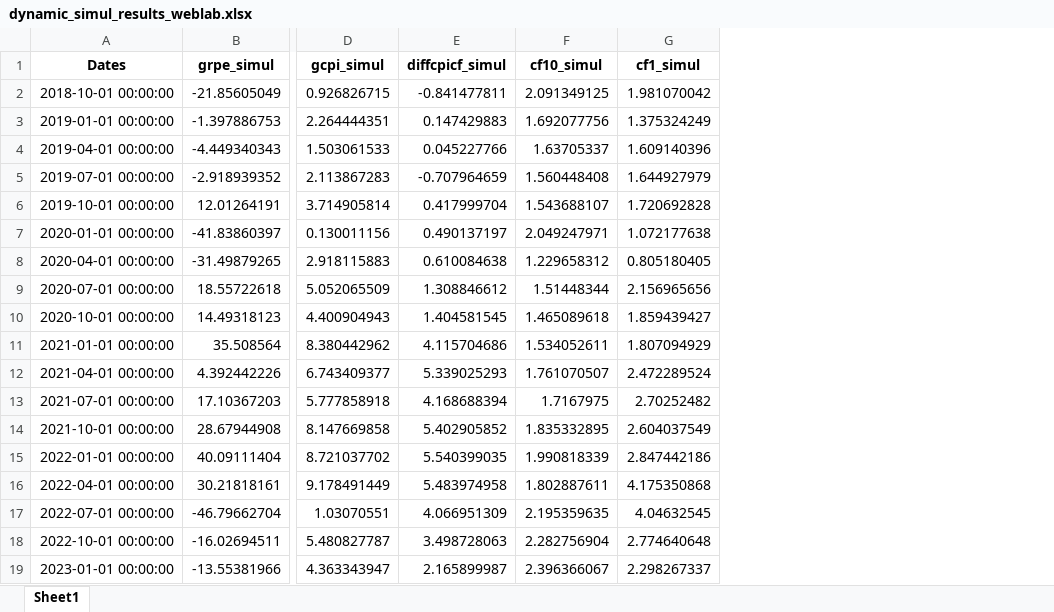
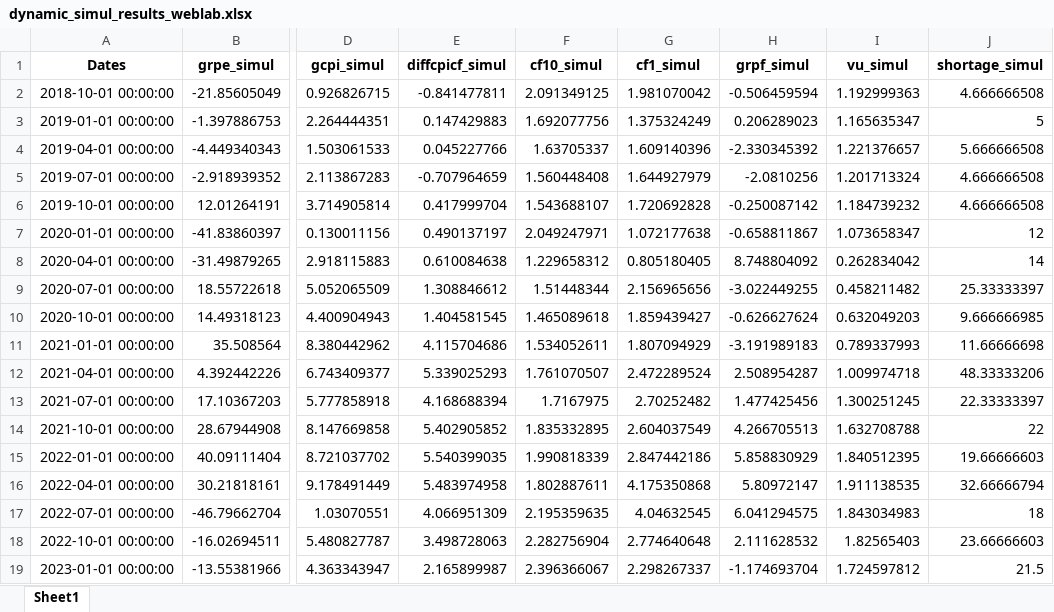
Before and after one commit to james5610/BB_Weblab, an Excel workbook: server/econ_model/data/output_data/dynamic_simul_results_weblab.xlsx, sheet Sheet1, drawn as a sheet; only a part is shown, gaps mark what is left out; values as stored, in another font and other column widths than the file's, no borders; the diff names each change by its address in the sheet, - before the commit and + after, or states it on an @@ line.

```diff
--- a/server/econ_model/data/output_data/dynamic_simul_results_weblab.xlsx (sheet Sheet1)
+++ b/server/econ_model/data/output_data/dynamic_simul_results_weblab.xlsx (sheet Sheet1)
+column H (grpf_simul), rows 2-19: -0.506459594 | 0.206289023 | -2.330345392 | -2.0810256 | -0.250087142 | -0.658811867 | 8.748804092 | -3.022449255 | -0.626627624 | -3.191989183 | 2.508954287 | 1.477425456 | 4.266705513 | 5.858830929 | 5.80972147 | 6.041294575 | 2.111628532 | -1.174693704
+column I (vu_simul), rows 2-19: 1.192999363 | 1.165635347 | 1.221376657 | 1.201713324 | 1.184739232 | 1.073658347 | 0.262834042 | 0.458211482 | 0.632049203 | 0.789337993 | 1.009974718 | 1.300251245 | 1.632708788 | 1.840512395 | 1.911138535 | 1.843034983 | 1.82565403 | 1.724597812
+column J (shortage_simul), rows 2-19: 4.666666508 | 5 | 5.666666508 | 4.666666508 | 4.666666508 | 12 | 14 | 25.33333397 | 9.666666985 | 11.66666698 | 48.33333206 | 22.33333397 | 22 | 19.66666603 | 32.66666794 | 18 | 23.66666603 | 21.5
```
Also changed, not shown: 8 other files.
